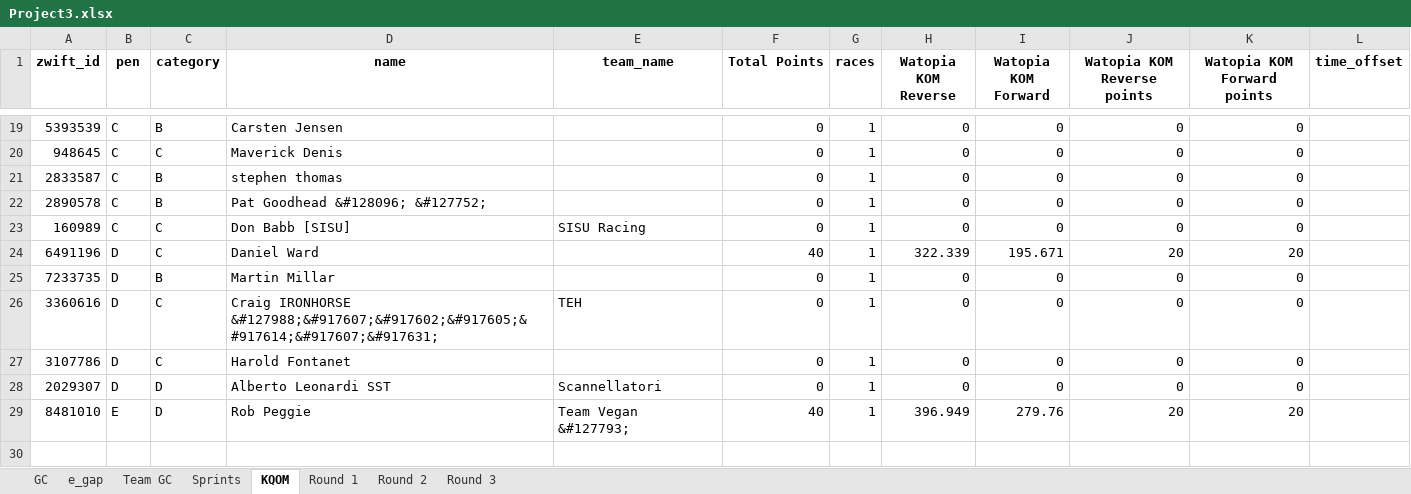
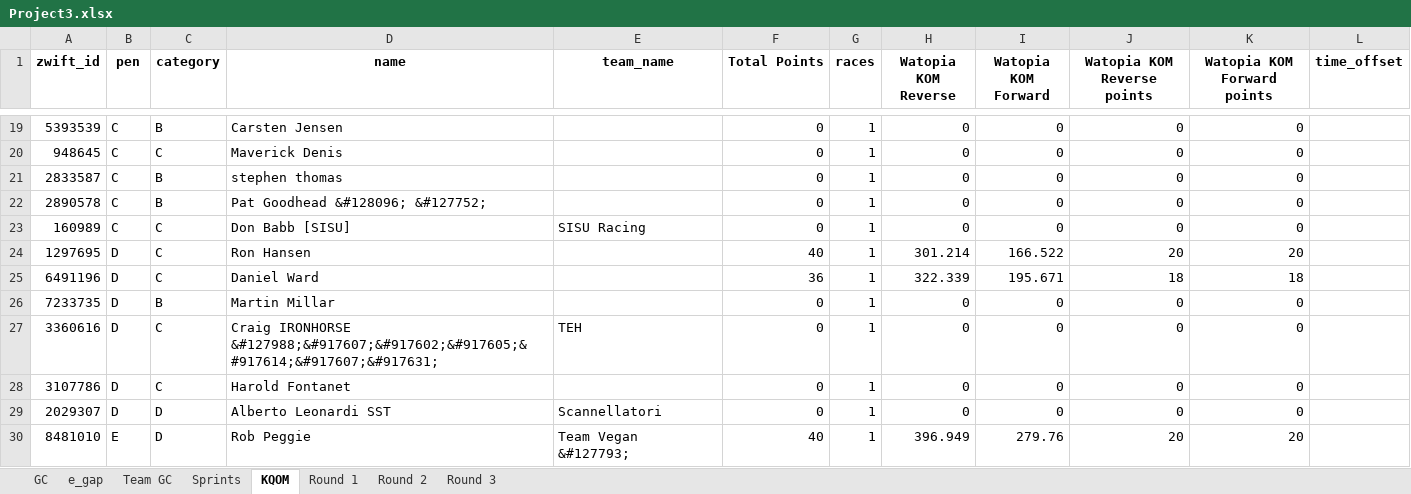
Before and after one commit to gleesonm1/TNP_results, an Excel workbook: Project3/Project3.xlsx, sheet KQOM, drawn as a sheet; only a part is shown, gaps mark what is left out; values as stored, in another font and other column widths than the file's, no borders; addresses are those after the commit; the diff names each change by its address in the sheet, - before the commit and + after, or states it on an @@ line.

```diff
--- a/Project3/Project3.xlsx (sheet KQOM)
+++ b/Project3/Project3.xlsx (sheet KQOM)
+row 24: 1297695 | D | C | Ron Hansen |  | 40 | 1 | 301.214 | 166.522 | 20 | 20
-F25 (Total Points): 40
+F25 (Total Points): 36
-J25 (Watopia KOM Reverse points): 20
+J25 (Watopia KOM Reverse points): 18
-K25 (Watopia KOM Forward points): 20
+K25 (Watopia KOM Forward points): 18
```
Also changed, not shown: sheet Sprints, sheet GC, sheet Round 1, sheet e_gap.
